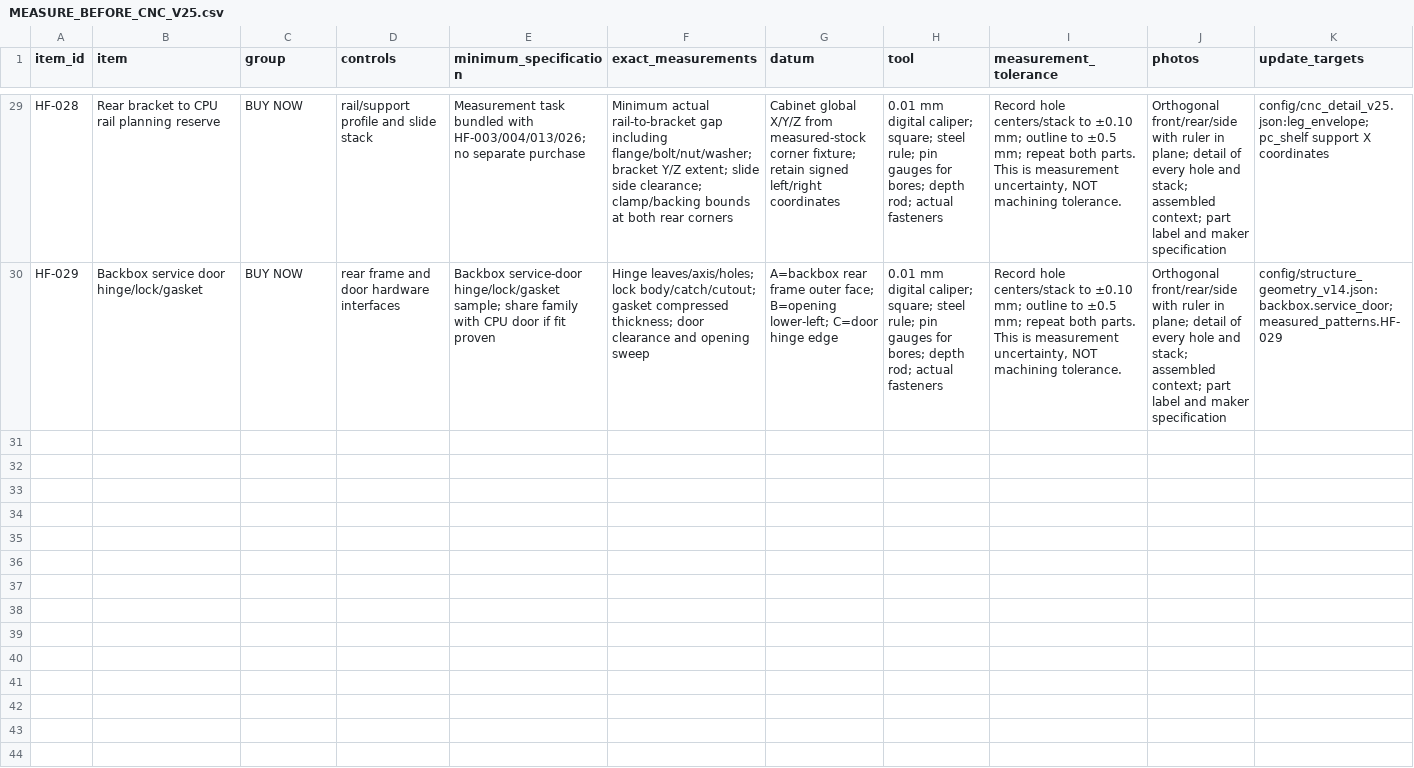
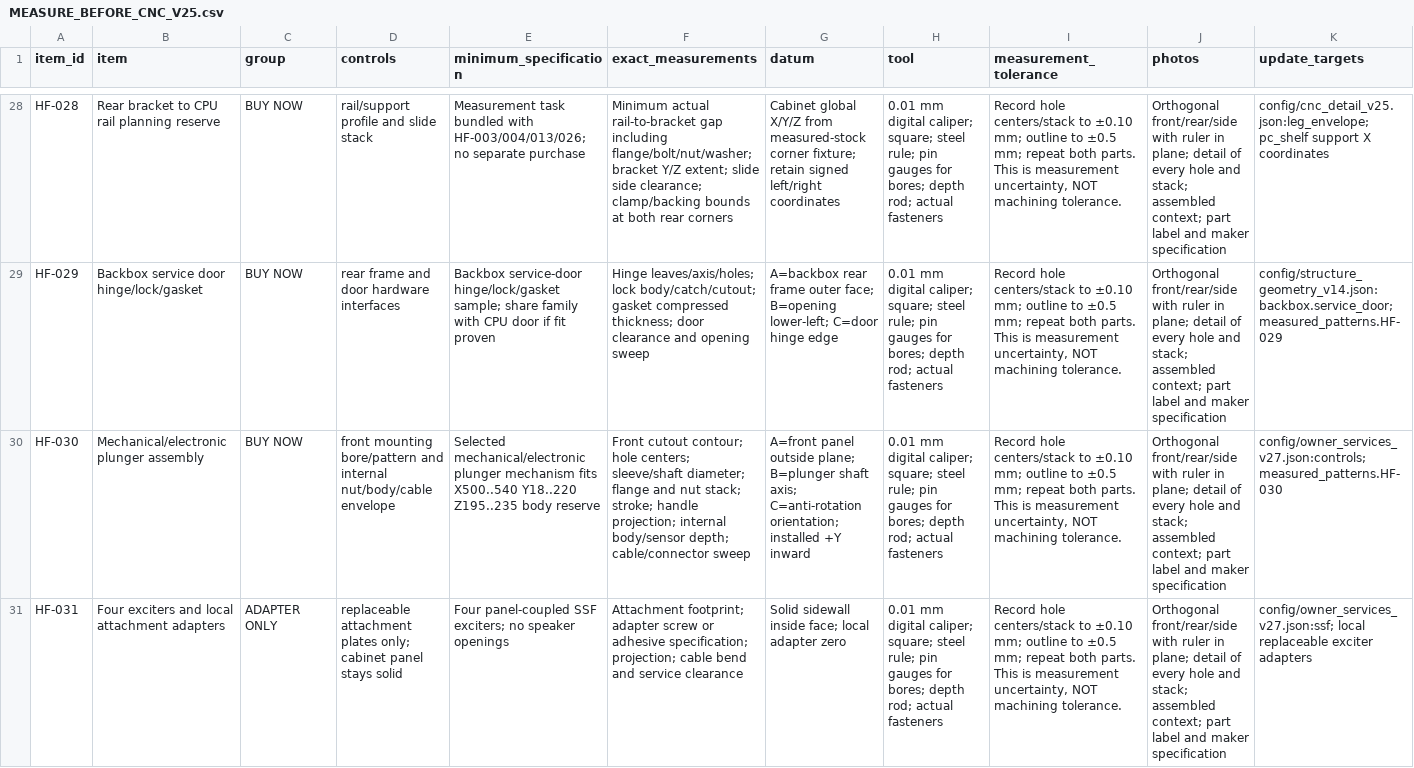
Before and after one commit to advpeterrobinson-hash/vpin-cabinet, a CSV file: bom/MEASURE_BEFORE_CNC_V25.csv, drawn as a sheet; only a part is shown, gaps mark what is left out; rows hold the shown columns only; the diff covers the shown part only; the diff names each change by its address in the sheet, - before the commit and + after, or states it on an @@ line.

Commit message:
feat(engineering): replace gas assistance with captive props and complete service packaging

```diff
--- a/bom/MEASURE_BEFORE_CNC_V25.csv
+++ b/bom/MEASURE_BEFORE_CNC_V25.csv
+row 30: HF-030 | Mechanical/electronic plunger assembly | BUY NOW | front mounting bore/pattern and internal nut/body/cable envelope | Selected mechanical/electronic plunger mechanism fits X500..540 Y18..220 Z195..235 body reserve | Front cutout contour; hole centers; sleeve/shaft diameter; flange and nut stack; stroke; handle projection; internal body/sensor depth; cable/connector sweep | A=front panel outside plane; B=plunger shaft axis; C=anti-rotation orientation; installed +Y inward | 0.01 mm digital caliper; square; steel rule; pin gauges for bores; depth rod; actual fasteners | Record hole centers/stack to ±0.10 mm; outline to ±0.5 mm; repeat both parts. This is measurement uncertainty, NOT machining tolerance. | Orthogonal front/rear/side with ruler in plane; detail of every hole and stack; assembled context; part label and maker specification | config/owner_services_v27.json:controls; measured_patterns.HF-030
+row 31: HF-031 | Four exciters and local attachment adapters | ADAPTER ONLY | replaceable attachment plates only; cabinet panel stays solid | Four panel-coupled SSF exciters; no speaker openings | Attachment footprint; adapter screw or adhesive specification; projection; cable bend and service clearance | Solid sidewall inside face; local adapter zero | 0.01 mm digital caliper; square; steel rule; pin gauges for bores; depth rod; actual fasteners | Record hole centers/stack to ±0.10 mm; outline to ±0.5 mm; repeat both parts. This is measurement uncertainty, NOT machining tolerance. | Orthogonal front/rear/side with ruler in plane; detail of every hole and stack; assembled context; part label and maker specification | config/owner_services_v27.json:ssf; local replaceable exciter adapters
```
Also changed, not shown: 2 added rows, 1 removed row and 7 edited cells elsewhere in this file, bom/ACTIVE_PARTS.csv, bom/HARDWARE_FREEZE_V25.csv, 46 other files.
